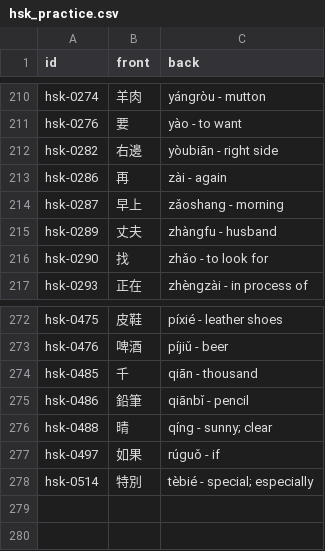
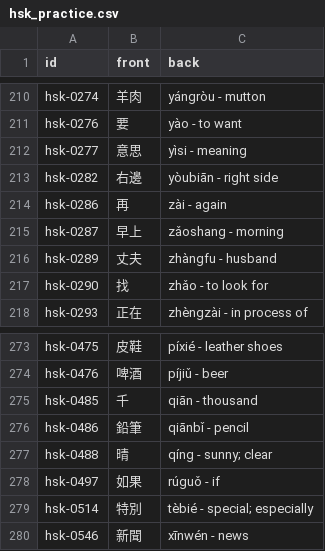
Before and after one commit to chiin/feeeed, a CSV file: hsk_practice.csv, drawn as a sheet; only a part is shown, gaps mark what is left out.

```diff
--- a/hsk_practice.csv
+++ b/hsk_practice.csv
@@ -211,2 +211,3 @@ hsk-0274,羊肉,yángròu - mutton
 hsk-0276,要,yào - to want
+hsk-0277,意思,yìsi - meaning
 hsk-0282,右邊,yòubiān - right side
@@ -278 +279,2 @@ hsk-0497,如果,rúguǒ - if
 hsk-0514,特別,tèbié - special; especially
+hsk-0546,新聞,xīnwén - news
```
Also changed, not shown: 29 other files.
